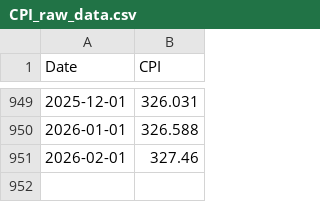
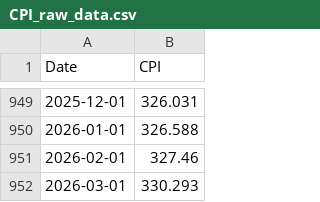
Before and after one commit to jamesr1x/Inflation_Stock_Returns_Analysis, a CSV file: Data/Raw_data/CPI_raw_data.csv, drawn as a sheet; only a part is shown, gaps mark what is left out; the diff names each change by its address in the sheet, - before the commit and + after, or states it on an @@ line.

```diff
--- a/Data/Raw_data/CPI_raw_data.csv
+++ b/Data/Raw_data/CPI_raw_data.csv
+row 952: 2026-03-01 | 330.293
```
Also changed, not shown: 31 other files.
